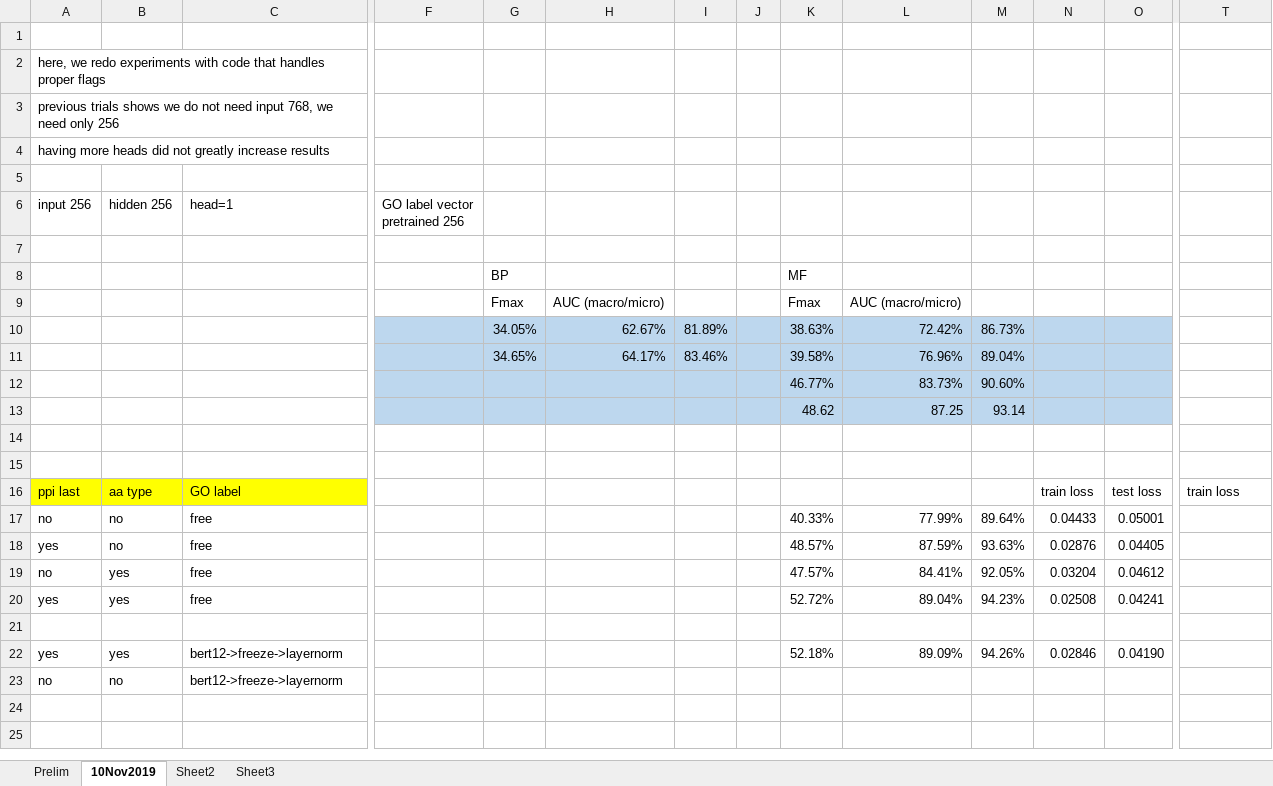
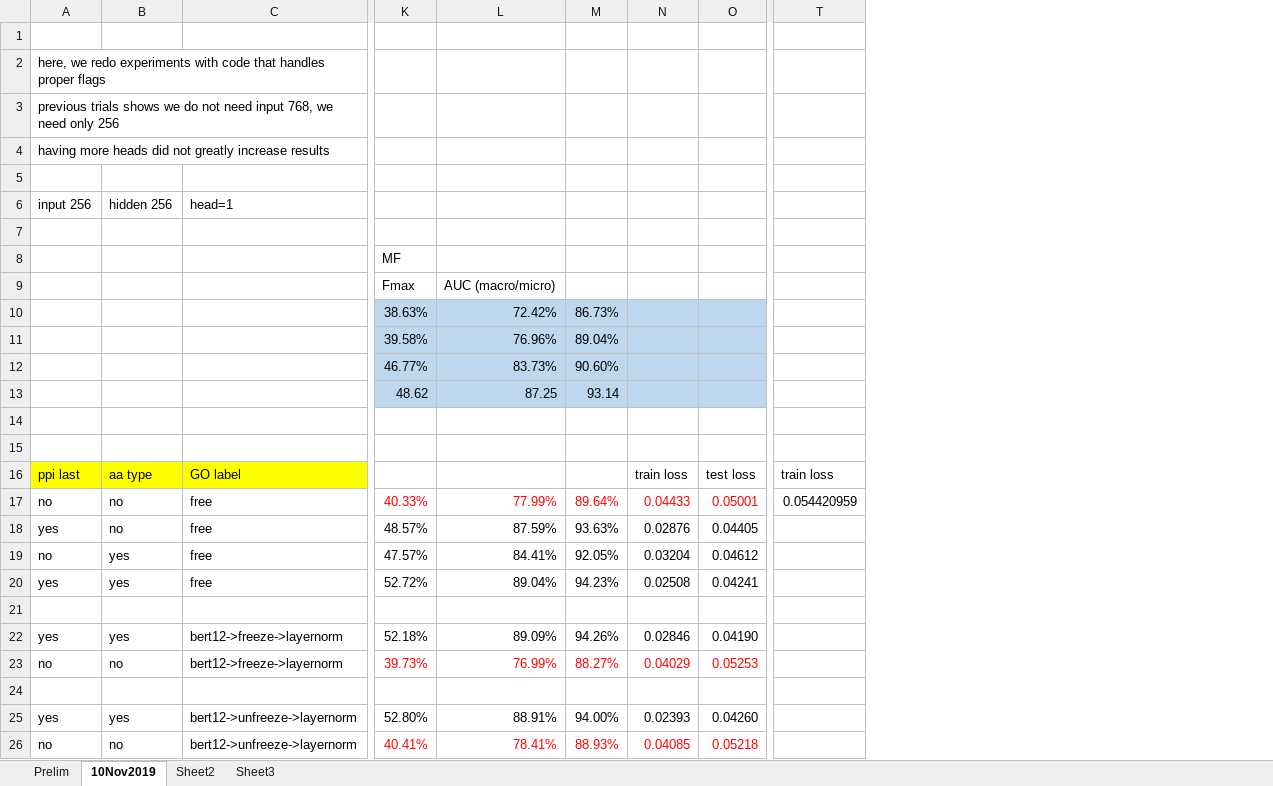
Before and after one commit to datduong/GOAnnotationTransformer, an Excel workbook: SeeAttention/PrelimResult.xlsx, sheet 10Nov2019, drawn as a sheet; only a part is shown, gaps mark what is left out; values as stored, in another font and other column widths than the file's, no borders; removed rows and columns are numbered as before the commit, all else as after; rows hold the shown columns only; the diff names each change by its address in the sheet, - before the commit and + after, or states it on an @@ line.

```diff
--- a/SeeAttention/PrelimResult.xlsx (sheet 10Nov2019)
+++ b/SeeAttention/PrelimResult.xlsx (sheet 10Nov2019)
@@ column F (GO label vector pretrained 256) hidden, empty @@
@@ column G hidden, rows 8-11: BP | Fmax | 34.05% | 34.65% @@
@@ column H hidden, rows 9-11: AUC (macro/micro) | 62.67% | 64.17% @@
@@ column I hidden, rows 10-11: 81.89% | 83.46% @@
@@ column J hidden, empty @@
-K17:O17 text colour: black
+K17:O17 text colour: #FF0000
-T17: (empty)
+T17: 0.054420959
-K23: (empty)
+K23: 39.73%
-L23: (empty)
+L23: 76.99%
-M23: (empty)
+M23: 88.27%
-N23: (empty)
+N23: 0.04029
-O23: (empty)
+O23: 0.05253
+row 24: (empty)
+row 25: yes | yes | bert12->unfreeze->layernorm | 52.80% | 88.91% | 94.00% | 0.02393 | 0.04260
+row 26: no | no | bert12->unfreeze->layernorm | 40.41% | 78.41% | 88.93% | 0.04085 | 0.05218
```
Also changed, not shown: 2 other files.
